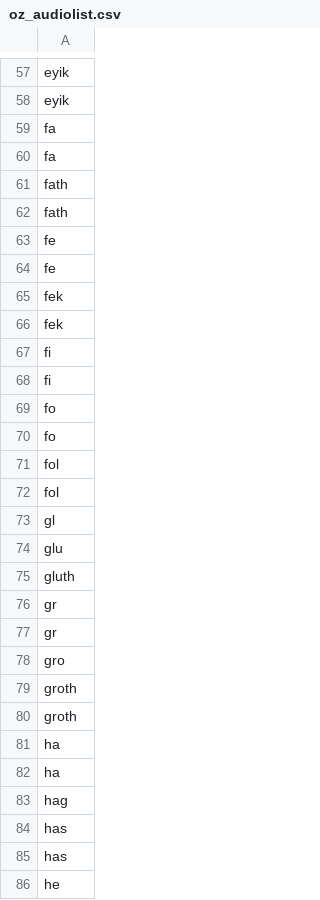
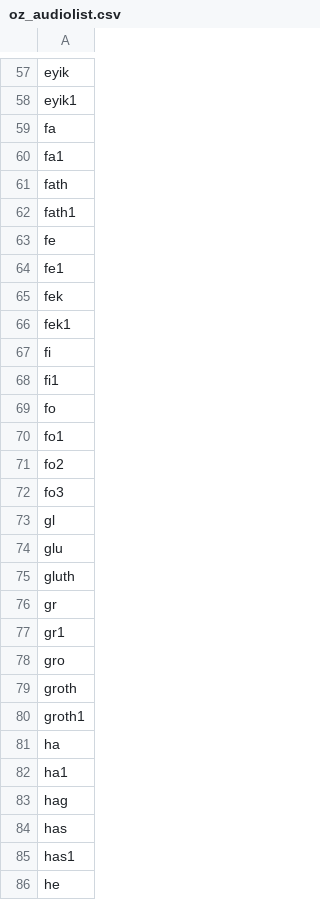
Before and after one commit to maksimay/ozkavosh-translator, a CSV file: oz_audiolist.csv, drawn as a sheet; only a part is shown, gaps mark what is left out; the diff covers the shown part only; the diff names each change by its address in the sheet, - before the commit and + after, or states it on an @@ line.

```diff
--- a/oz_audiolist.csv
+++ b/oz_audiolist.csv
-A58: eyik
+A58: eyik1
-A60: fa
+A60: fa1
-A62: fath
+A62: fath1
-A64: fe
+A64: fe1
-A66: fek
+A66: fek1
-A68: fi
+A68: fi1
-A70: fo
+A70: fo1
-A71: fol
+A71: fo2
-A72: fol
+A72: fo3
-A77: gr
+A77: gr1
-A80: groth
+A80: groth1
-A82: ha
+A82: ha1
-A85: has
+A85: has1
```
Also changed, not shown: 20 added rows, 20 removed rows, 1 moved row and 68 edited cells elsewhere in this file, 2 other files.
